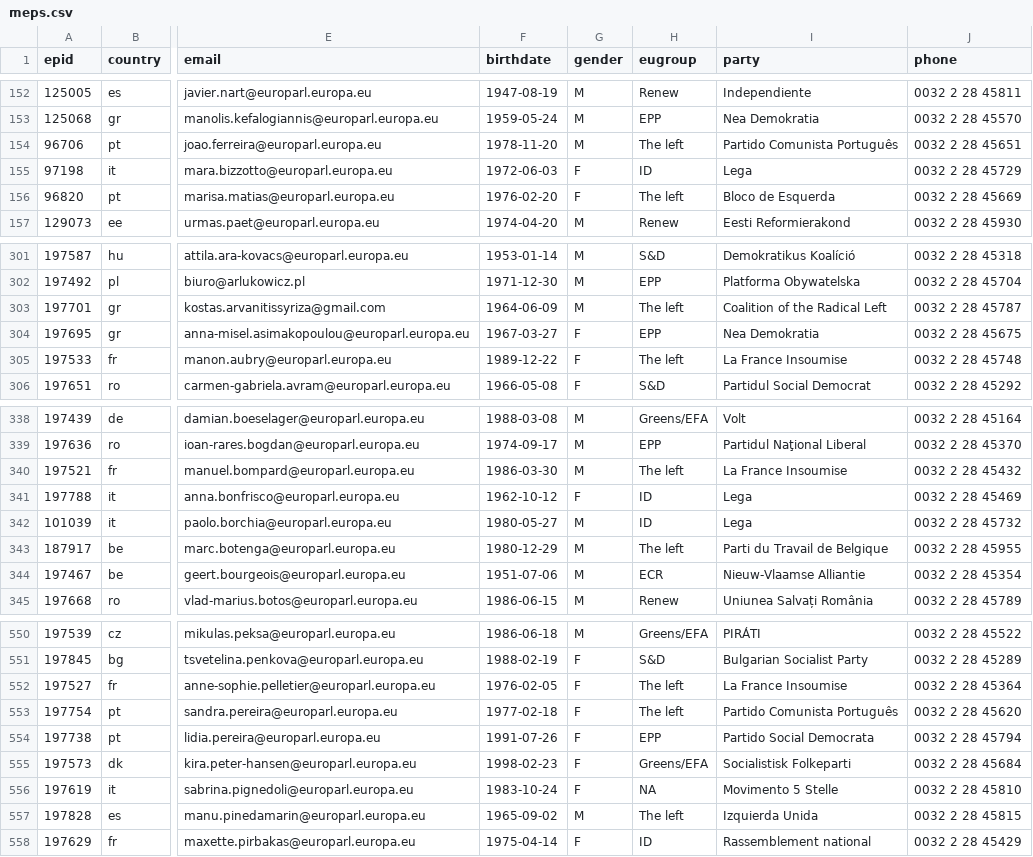
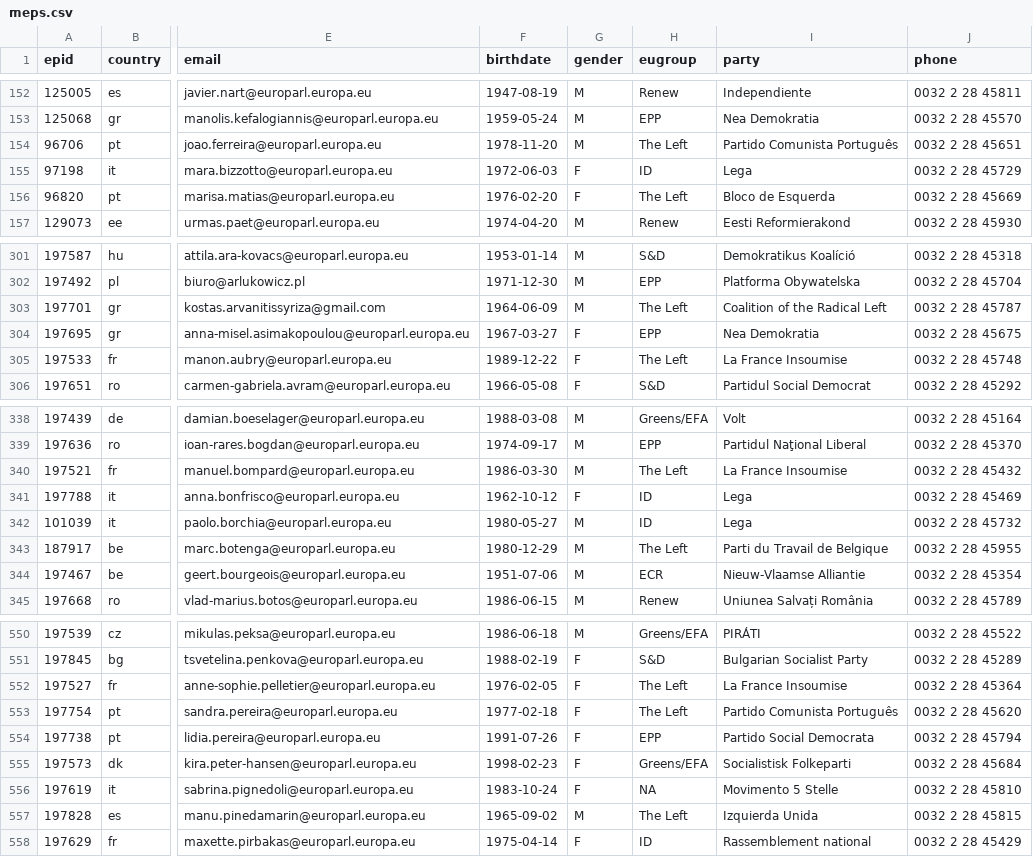
Before and after one commit to TechToThePeople/mep, a CSV file: data/meps.csv, drawn as a sheet; only a part is shown, gaps mark what is left out; the diff covers the shown part only; the diff names each change by its address in the sheet, - before the commit and + after, or states it on an @@ line.

Commit message:
update group name

```diff
--- a/data/meps.csv
+++ b/data/meps.csv
-H154 (eugroup): The left
+H154 (eugroup): The Left
-H156 (eugroup): The left
+H156 (eugroup): The Left
-H303 (eugroup): The left
+H303 (eugroup): The Left
-H305 (eugroup): The left
+H305 (eugroup): The Left
-H340 (eugroup): The left
+H340 (eugroup): The Left
-H343 (eugroup): The left
+H343 (eugroup): The Left
-H552:H553 (eugroup): The left
+H552:H553 (eugroup): The Left
-H557 (eugroup): The left
+H557 (eugroup): The Left
```
Also changed, not shown: 30 edited cells elsewhere in this file, 3 other files.
